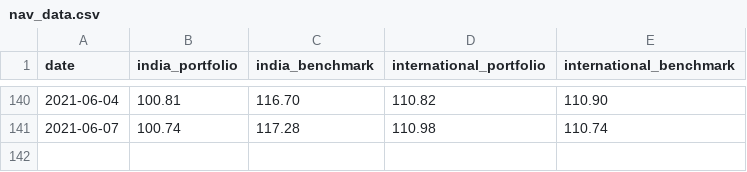
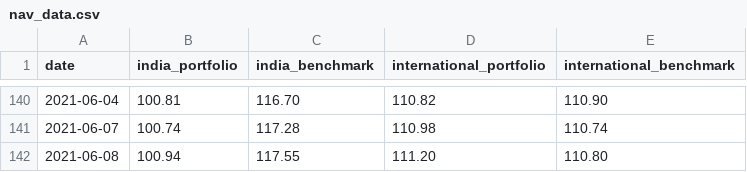
Before and after one commit to rammybt/trading_journal, a CSV file: nav_data.csv, drawn as a sheet; only a part is shown, gaps mark what is left out; the diff names each change by its address in the sheet, - before the commit and + after, or states it on an @@ line.

Commit message:
Update nav_data.csv

```diff
--- a/nav_data.csv
+++ b/nav_data.csv
+row 142: 2021-06-08 | 100.94 | 117.55 | 111.20 | 110.80
```
